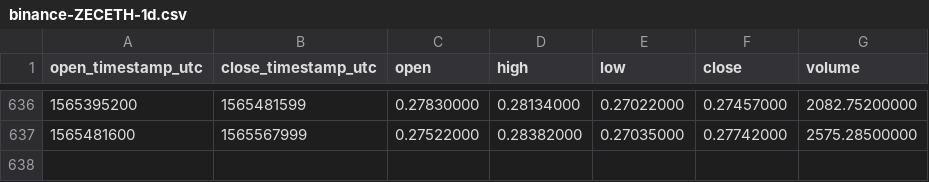
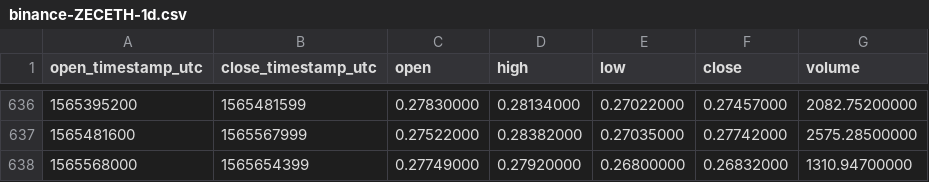
Before and after one commit to cryptobigbro/binance-ZECETH, a CSV file: binance-ZECETH-1d.csv, drawn as a sheet; only a part is shown, gaps mark what is left out.

Commit message:
Update OHLCV data.

```diff
--- a/binance-ZECETH-1d.csv
+++ b/binance-ZECETH-1d.csv
@@ -637 +637,2 @@ open_timestamp_utc,close_timestamp_utc,open,high,low,close,volume
 1565481600,1565567999,0.27522000,0.28382000,0.27035000,0.27742000,2575.28500000
+1565568000,1565654399,0.27749000,0.27920000,0.26800000,0.26832000,1310.94700000
```
Also changed, not shown: 1 other file.
